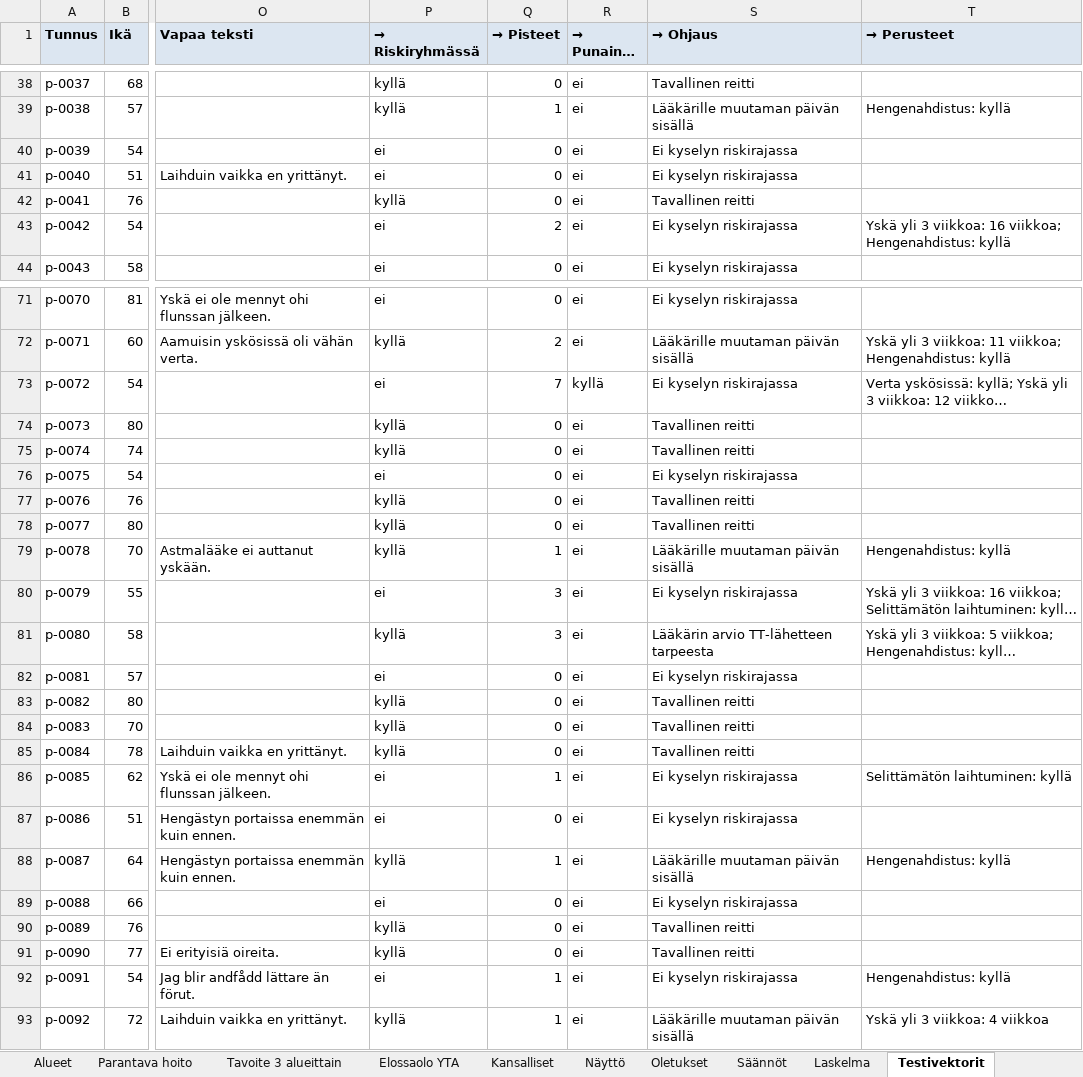
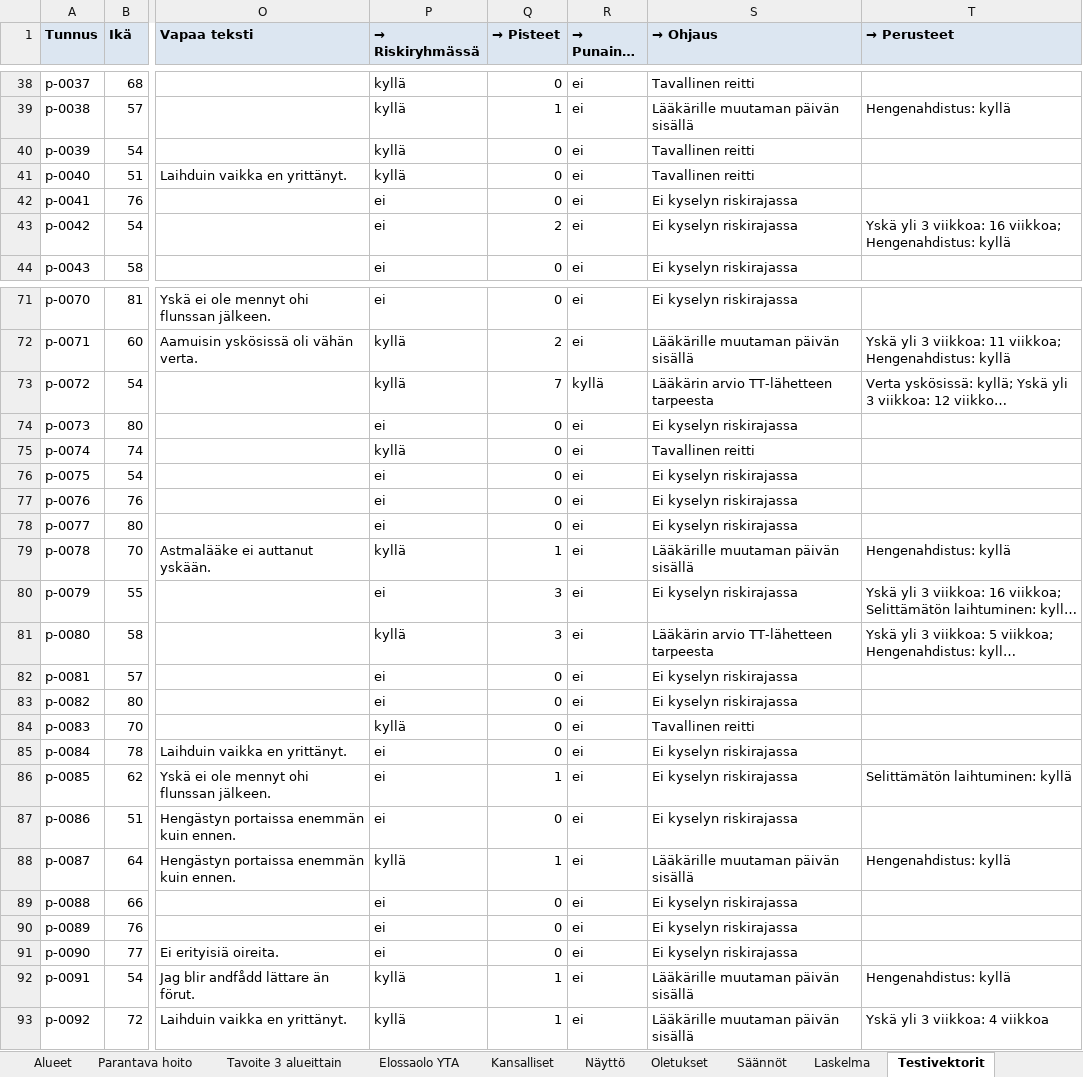
Before and after one commit to NoelSaarinen/pikakaista, an Excel workbook: docs/tilastot/kaksi-ovea-tilastot.xlsx, sheet Testivektorit, drawn as a sheet; only a part is shown, gaps mark what is left out; long unchanged cells end in …; values as stored, in another font and other column widths than the file's, no borders; the diff covers the shown part only; the diff names each change by its address in the sheet, - before the commit and + after, or states it on an @@ line.

```diff
--- a/docs/tilastot/kaksi-ovea-tilastot.xlsx (sheet Testivektorit)
+++ b/docs/tilastot/kaksi-ovea-tilastot.xlsx (sheet Testivektorit)
-P40:P41 (→ Riskiryhmässä): ei
+P40:P41 (→ Riskiryhmässä): kyllä
-S40:S41 (→ Ohjaus): Ei kyselyn riskirajassa
+S40:S41 (→ Ohjaus): Tavallinen reitti
-P42 (→ Riskiryhmässä): kyllä
+P42 (→ Riskiryhmässä): ei
-S42 (→ Ohjaus): Tavallinen reitti
+S42 (→ Ohjaus): Ei kyselyn riskirajassa
-P73 (→ Riskiryhmässä): ei
+P73 (→ Riskiryhmässä): kyllä
-S73 (→ Ohjaus): Ei kyselyn riskirajassa
+S73 (→ Ohjaus): Lääkärin arvio TT-lähetteen tarpeesta
-P74 (→ Riskiryhmässä): kyllä
+P74 (→ Riskiryhmässä): ei
-S74 (→ Ohjaus): Tavallinen reitti
+S74 (→ Ohjaus): Ei kyselyn riskirajassa
-P77:P78 (→ Riskiryhmässä): kyllä
+P77:P78 (→ Riskiryhmässä): ei
-S77:S78 (→ Ohjaus): Tavallinen reitti
+S77:S78 (→ Ohjaus): Ei kyselyn riskirajassa
-P83 (→ Riskiryhmässä): kyllä
+P83 (→ Riskiryhmässä): ei
-S83 (→ Ohjaus): Tavallinen reitti
+S83 (→ Ohjaus): Ei kyselyn riskirajassa
-P85 (→ Riskiryhmässä): kyllä
+P85 (→ Riskiryhmässä): ei
-S85 (→ Ohjaus): Tavallinen reitti
+S85 (→ Ohjaus): Ei kyselyn riskirajassa
-P90:P91 (→ Riskiryhmässä): kyllä
+P90:P91 (→ Riskiryhmässä): ei
-S90:S91 (→ Ohjaus): Tavallinen reitti
+S90:S91 (→ Ohjaus): Ei kyselyn riskirajassa
-P92 (→ Riskiryhmässä): ei
+P92 (→ Riskiryhmässä): kyllä
-S92 (→ Ohjaus): Ei kyselyn riskirajassa
+S92 (→ Ohjaus): Lääkärille muutaman päivän sisällä
```
Also changed, not shown: 46 edited cells elsewhere in this sheet, sheet Alueet, sheet Laskelma, sheet Lähteet, sheet Säännöt, sheet Lue minut, sheet Näyttö, 28 other files.
